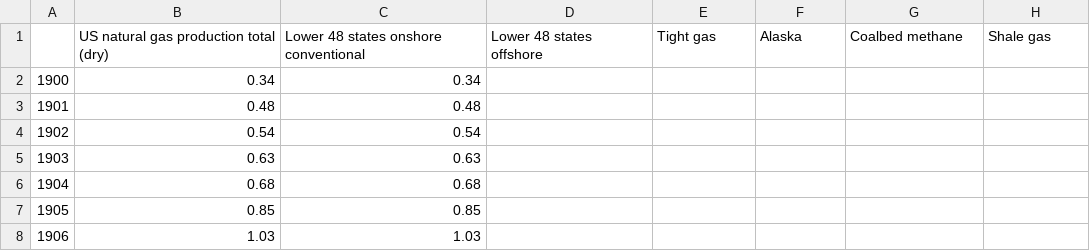
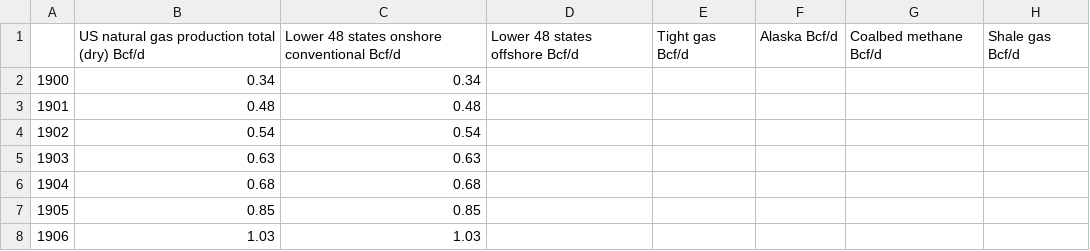
Before and after one commit to the-frack-lab/data, a CSV file: natural-gas/US-long-term/data.csv, drawn as a sheet; only a part is shown.

Commit message:
Update data.csv

```diff
--- a/natural-gas/US-long-term/data.csv
+++ b/natural-gas/US-long-term/data.csv
@@ -1,2 +1,2 @@
-,US natural gas production total (dry),Lower 48 states onshore conventional,Lower 48 states offshore,Tight gas,Alaska,Coalbed methane ,Shale gas
+,US natural gas production total (dry) Bcf/d,Lower 48 states onshore conventional Bcf/d,Lower 48 states offshore Bcf/d,Tight gas Bcf/d,Alaska Bcf/d,Coalbed methane Bcf/d,Shale gas Bcf/d
 1900,0.34,0.34,,,,,
```
